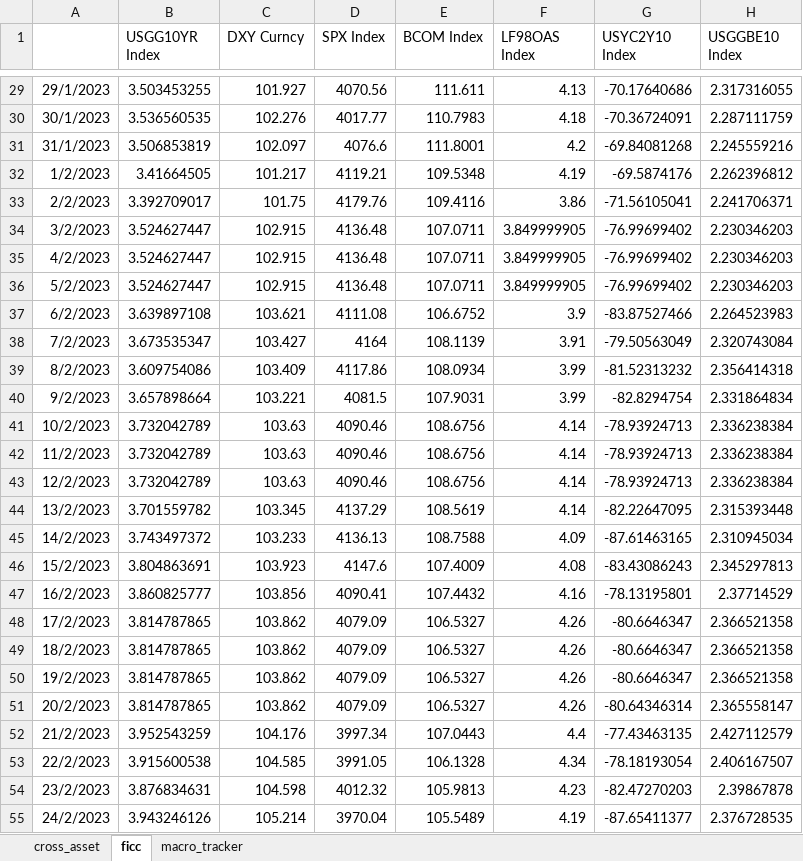
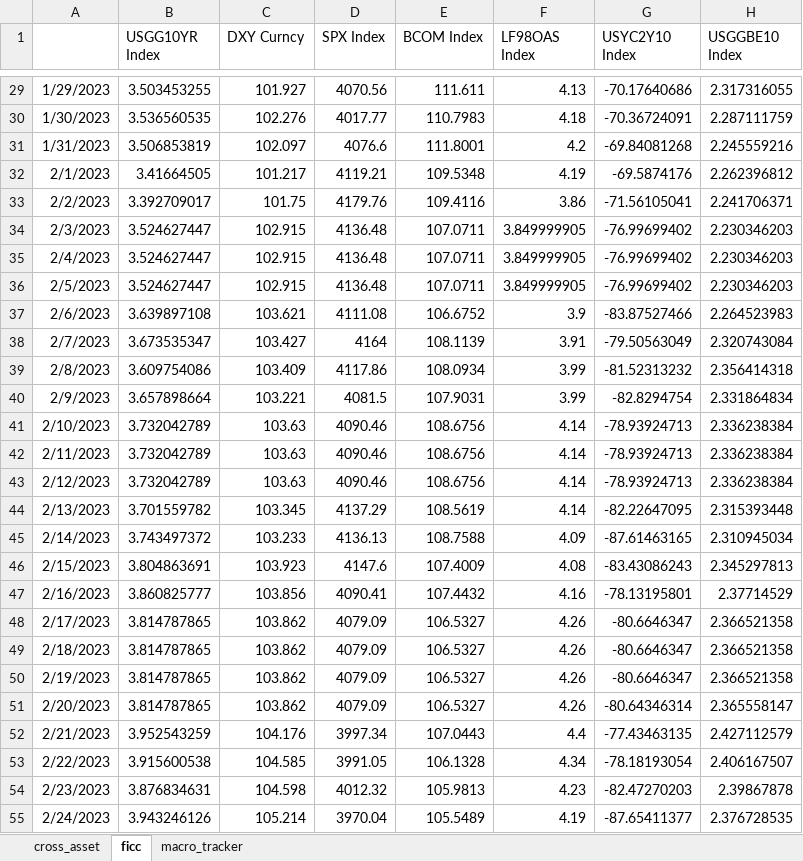
Before and after one commit to ChuchuLS/market-reading, an Excel workbook: data/MARKET_DATA.xlsx, sheet ficc, drawn as a sheet; only a part is shown, gaps mark what is left out; values as stored, in another font and other column widths than the file's, no borders; the diff covers the shown part only; the diff names each change by its address in the sheet, - before the commit and + after, or states it on an @@ line.

```diff
--- a/data/MARKET_DATA.xlsx (sheet ficc)
+++ b/data/MARKET_DATA.xlsx (sheet ficc)
-A29: 29/1/2023
+A29: 1/29/2023
-A30: 30/1/2023
+A30: 1/30/2023
-A31: 31/1/2023
+A31: 1/31/2023
-A32: 1/2/2023
+A32: 2/1/2023
-A34: 3/2/2023
+A34: 2/3/2023
-A35: 4/2/2023
+A35: 2/4/2023
-A36: 5/2/2023
+A36: 2/5/2023
-A37: 6/2/2023
+A37: 2/6/2023
-A38: 7/2/2023
+A38: 2/7/2023
-A39: 8/2/2023
+A39: 2/8/2023
-A40: 9/2/2023
+A40: 2/9/2023
-A41: 10/2/2023
+A41: 2/10/2023
-A42: 11/2/2023
+A42: 2/11/2023
-A43: 12/2/2023
+A43: 2/12/2023
-A44: 13/2/2023
+A44: 2/13/2023
-A45: 14/2/2023
+A45: 2/14/2023
-A46: 15/2/2023
+A46: 2/15/2023
-A47: 16/2/2023
+A47: 2/16/2023
-A48: 17/2/2023
+A48: 2/17/2023
-A49: 18/2/2023
+A49: 2/18/2023
-A50: 19/2/2023
+A50: 2/19/2023
-A51: 20/2/2023
+A51: 2/20/2023
-A52: 21/2/2023
+A52: 2/21/2023
-A53: 22/2/2023
+A53: 2/22/2023
-A54: 23/2/2023
+A54: 2/23/2023
-A55: 24/2/2023
+A55: 2/24/2023
```
Also changed, not shown: other rows of this sheet, sheet cross_asset, sheet macro_tracker.
